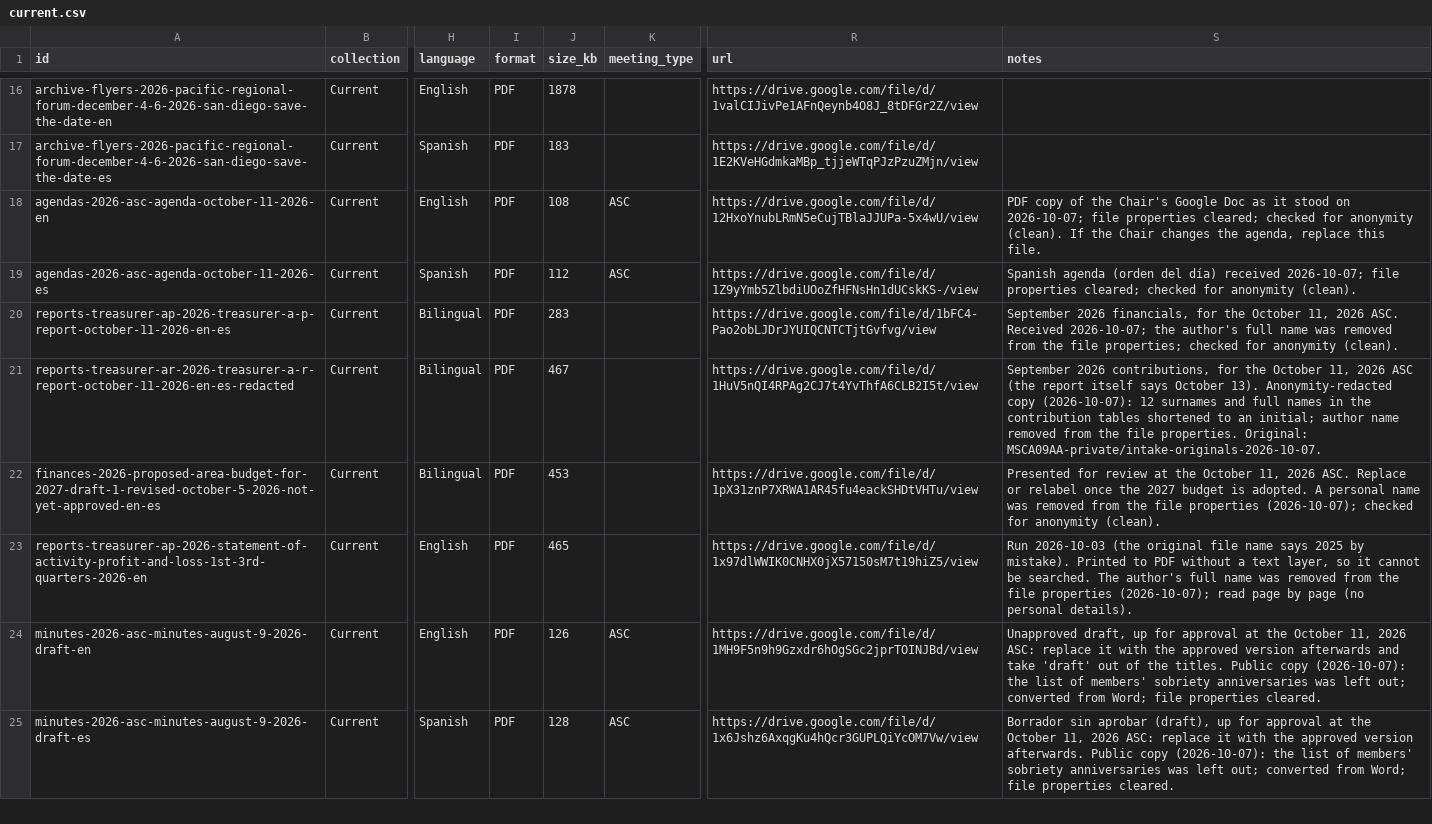
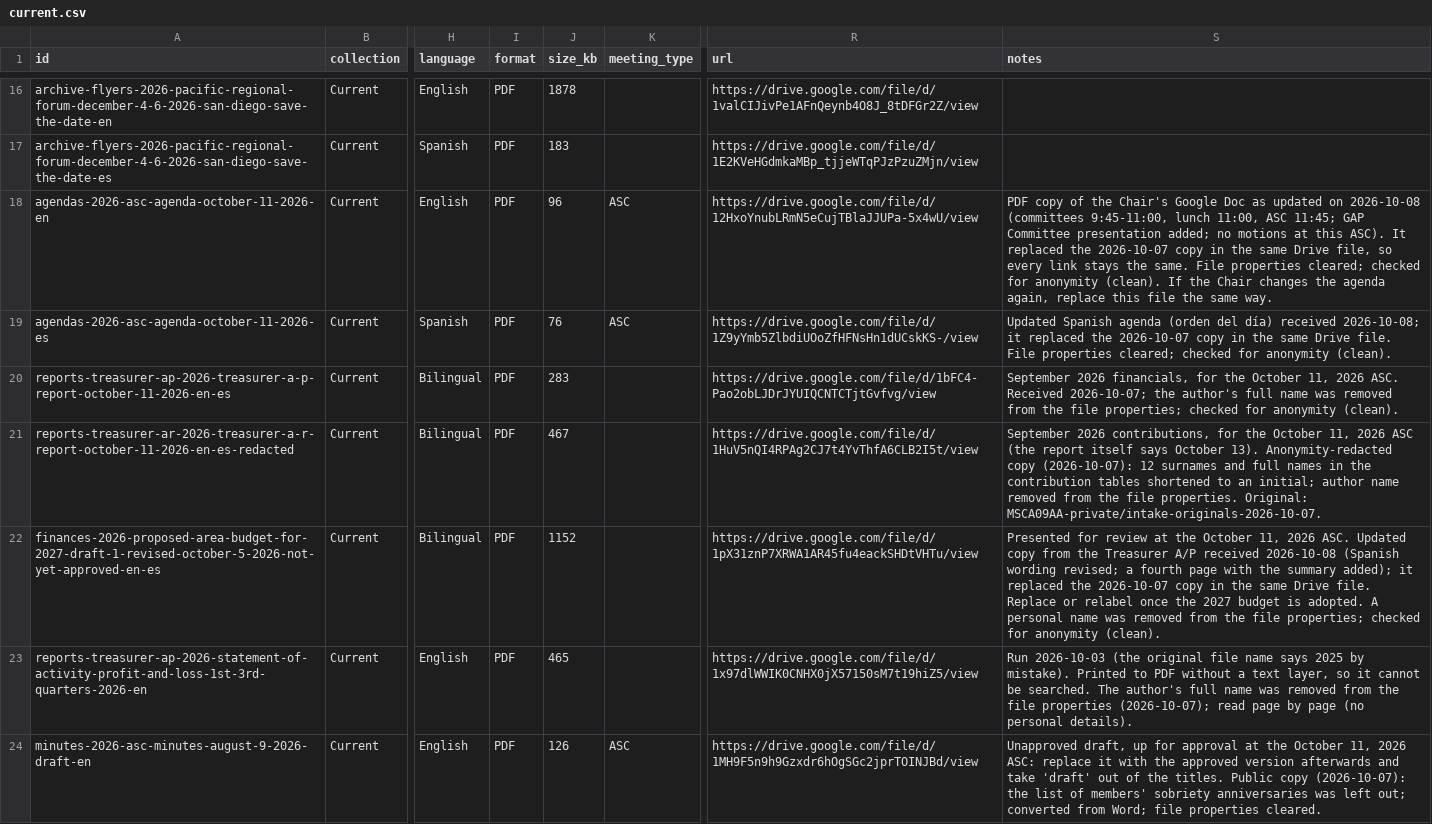
Before and after one commit to MKP715/MSCA09, a CSV file: data/documents/current.csv, drawn as a sheet; only a part is shown, gaps mark what is left out; the shorter side is filled out with more unchanged rows; the diff names each change by its address in the sheet, - before the commit and + after, or states it on an @@ line.

```diff
--- a/data/documents/current.csv
+++ b/data/documents/current.csv
-J18 (size_kb): 108
+J18 (size_kb): 96
-S18 (notes): …Doc as it stood on 2026-10-07; file properties cleared; checked for anonymity (clean). If the Chair changes the agenda, replace this file.
+S18 (notes): …Doc as updated on 2026-10-08 (committees 9:45-11:00, lunch 11:00, ASC 11:45; GAP Committee presentation added; no motions at this ASC). It replaced the 2026-10-07 copy in the same Drive file, so every link stays the same. File properties cleared; checked for anonymity (clean). If the Chair changes the agenda again, replace this file the same way.
-J19 (size_kb): 112
+J19 (size_kb): 76
-S19 (notes): Spanish agenda (orden del día) received 2026-10-07; file properties cleared;…
+S19 (notes): Updated Spanish agenda (orden del día) received 2026-10-08; it replaced the 2026-10-07 copy in the same Drive file. File properties cleared;…
-J22 (size_kb): 453
+J22 (size_kb): 1152
-S22 (notes): …2026 ASC. Replace or relabel once the 2027 budget is adopted. A personal name was removed from the file properties (2026-10-07); checked for…
+S22 (notes): …2026 ASC. Updated copy from the Treasurer A/P received 2026-10-08 (Spanish wording revised; a fourth page with the summary added); it replaced the 2026-10-07 copy in the same Drive file. Replace or relabel once the 2027 budget is adopted. A personal name was removed from the file properties; checked for…
```
Also changed, not shown: data/announcements.csv, data/media-review.csv, 2 other files.
